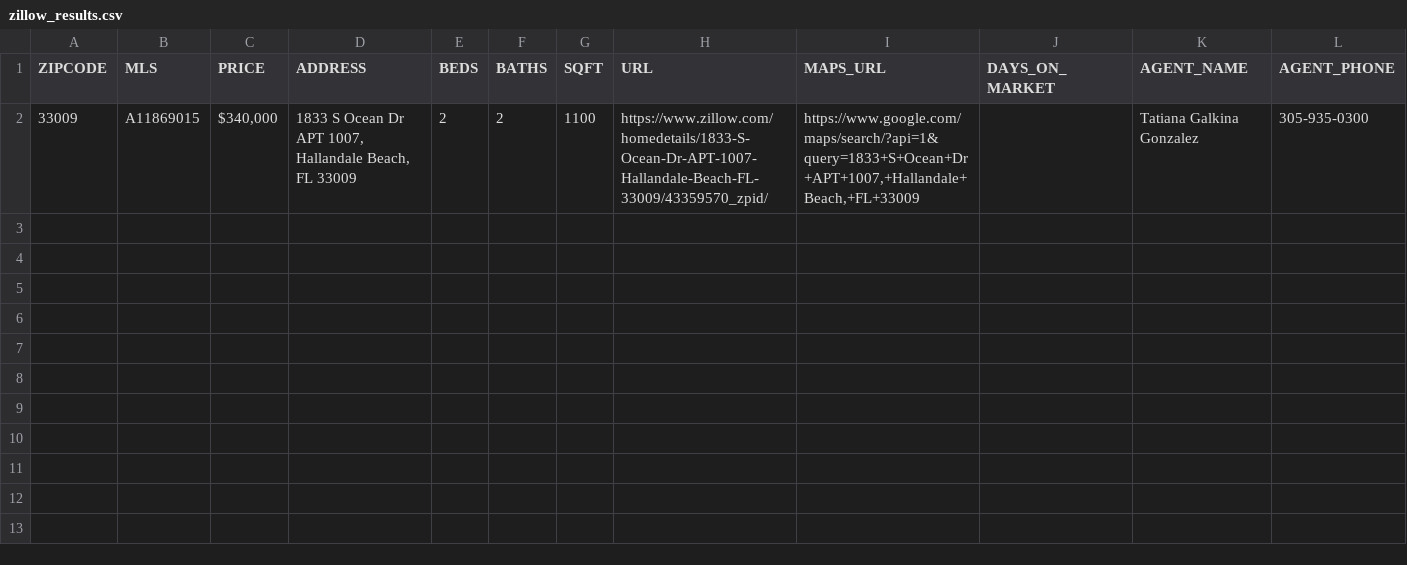
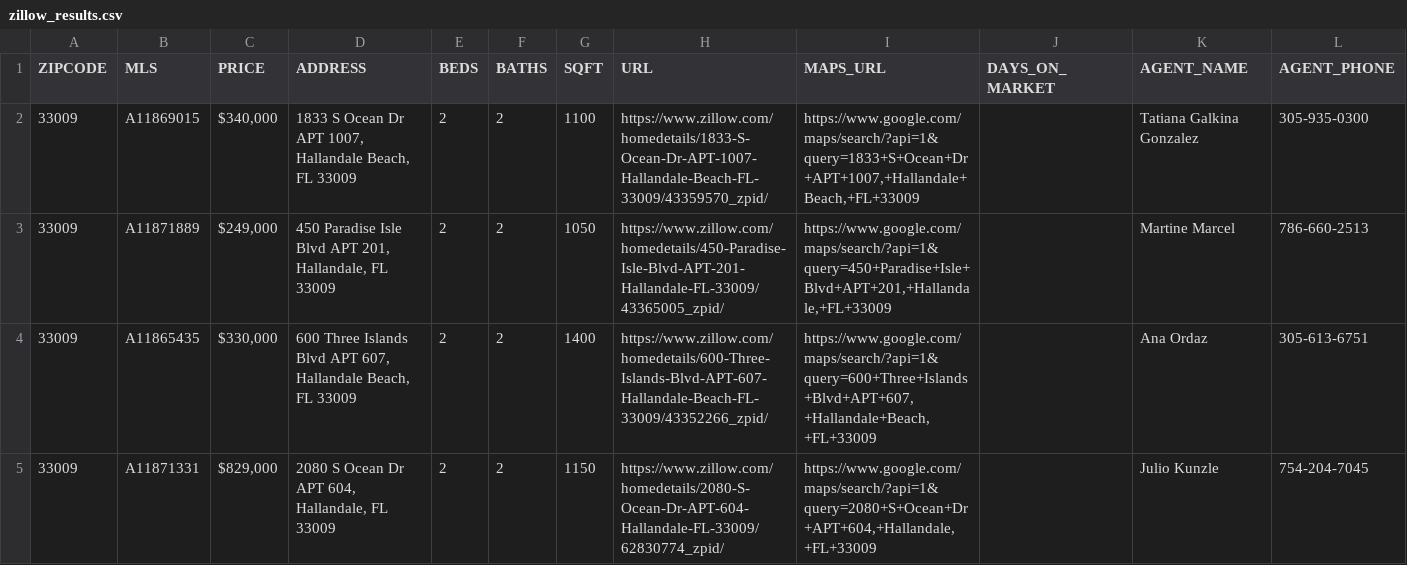
Before and after one commit to MarkDamienCosadio/Real-Estate-Scrape-Bot, a CSV file: zillow_results.csv, drawn as a sheet; the diff names each change by its address in the sheet, - before the commit and + after, or states it on an @@ line.

```diff
--- a/zillow_results.csv
+++ b/zillow_results.csv
+row 3: 33009 | A11871889 | $249,000 | 450 Paradise Isle Blvd APT 201, Hallandale, FL 33009 | 2 | 2 | 1050 | https://www.zillow.com/homedetails/450-Paradise-Isle-Blvd-APT-201-Hallandale-FL-33009/43365005_zpid/ | https://www.google.com/maps/search/?api=1&query=450+Paradise+Isle+Blvd+APT+201,+Hallandale,+FL+33009 |  | Martine Marcel | 786-660-2513
+row 4: 33009 | A11865435 | $330,000 | 600 Three Islands Blvd APT 607, Hallandale Beach, FL 33009 | 2 | 2 | 1400 | https://www.zillow.com/homedetails/600-Three-Islands-Blvd-APT-607-Hallandale-Beach-FL-33009/43352266_zpid/ | https://www.google.com/maps/search/?api=1&query=600+Three+Islands+Blvd+APT+607,+Hallandale+Beach,+FL+33009 |  | Ana Ordaz | 305-613-6751
+row 5: 33009 | A11871331 | $829,000 | 2080 S Ocean Dr APT 604, Hallandale, FL 33009 | 2 | 2 | 1150 | https://www.zillow.com/homedetails/2080-S-Ocean-Dr-APT-604-Hallandale-FL-33009/62830774_zpid/ | https://www.google.com/maps/search/?api=1&query=2080+S+Ocean+Dr+APT+604,+Hallandale,+FL+33009 |  | Julio Kunzle | 754-204-7045
```
Also changed, not shown: 1 other file.
